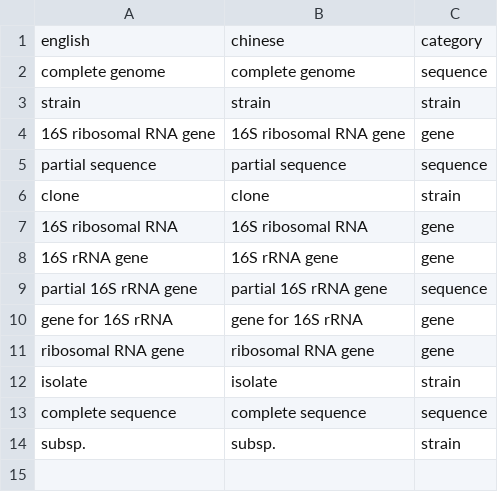
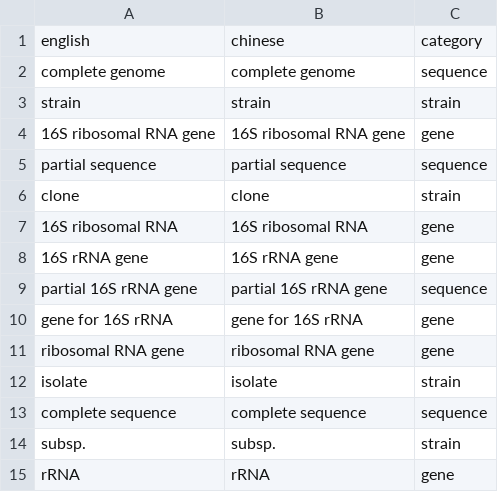
Before and after one commit to 913223599/NCBI_blast, a CSV file: predefined_terms.csv, drawn as a sheet; the diff names each change by its address in the sheet, - before the commit and + after, or states it on an @@ line.

```diff
--- a/predefined_terms.csv
+++ b/predefined_terms.csv
+row 15: rRNA | rRNA | gene
```
Also changed, not shown: 22 other files.
